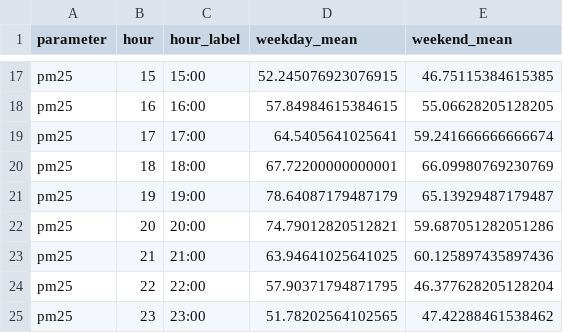
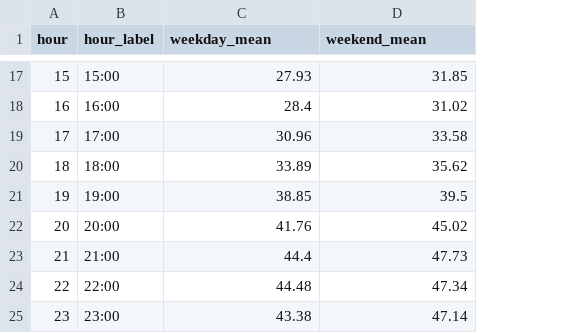
Before and after one commit to ProgrmerJack/Air-quality-insight-Uzbekistan, a CSV file: outputs/pm25_diurnal_profile.csv, drawn as a sheet; only a part is shown, gaps mark what is left out; removed rows and columns are numbered as before the commit, all else as after; the diff covers the shown part only; the diff names each change by its address in the sheet, - before the commit and + after, or states it on an @@ line.

```diff
--- a/outputs/pm25_diurnal_profile.csv
+++ b/outputs/pm25_diurnal_profile.csv
-column A (parameter), rows 17-25: all pm25
-C17 (weekday_mean): 52.245076923076915
+C17 (weekday_mean): 27.93
-D17 (weekend_mean): 46.75115384615385
+D17 (weekend_mean): 31.85
-C18 (weekday_mean): 57.84984615384615
+C18 (weekday_mean): 28.4
-D18 (weekend_mean): 55.06628205128205
+D18 (weekend_mean): 31.02
-C19 (weekday_mean): 64.5405641025641
+C19 (weekday_mean): 30.96
-D19 (weekend_mean): 59.241666666666674
+D19 (weekend_mean): 33.58
-C20 (weekday_mean): 67.72200000000001
+C20 (weekday_mean): 33.89
-D20 (weekend_mean): 66.09980769230769
+D20 (weekend_mean): 35.62
-C21 (weekday_mean): 78.64087179487179
+C21 (weekday_mean): 38.85
-D21 (weekend_mean): 65.13929487179487
+D21 (weekend_mean): 39.5
-C22 (weekday_mean): 74.79012820512821
+C22 (weekday_mean): 41.76
-D22 (weekend_mean): 59.687051282051286
+D22 (weekend_mean): 45.02
-C23 (weekday_mean): 63.94641025641025
+C23 (weekday_mean): 44.4
-D23 (weekend_mean): 60.125897435897436
+D23 (weekend_mean): 47.73
-C24 (weekday_mean): 57.90371794871795
+C24 (weekday_mean): 44.48
-D24 (weekend_mean): 46.377628205128204
+D24 (weekend_mean): 47.34
-C25 (weekday_mean): 51.78202564102565
+C25 (weekday_mean): 43.38
-D25 (weekend_mean): 47.42288461538462
+D25 (weekend_mean): 47.14
```
Also changed, not shown: 30 edited cells elsewhere in this file, outputs/pm25_period_summary.csv, 50 other files.
